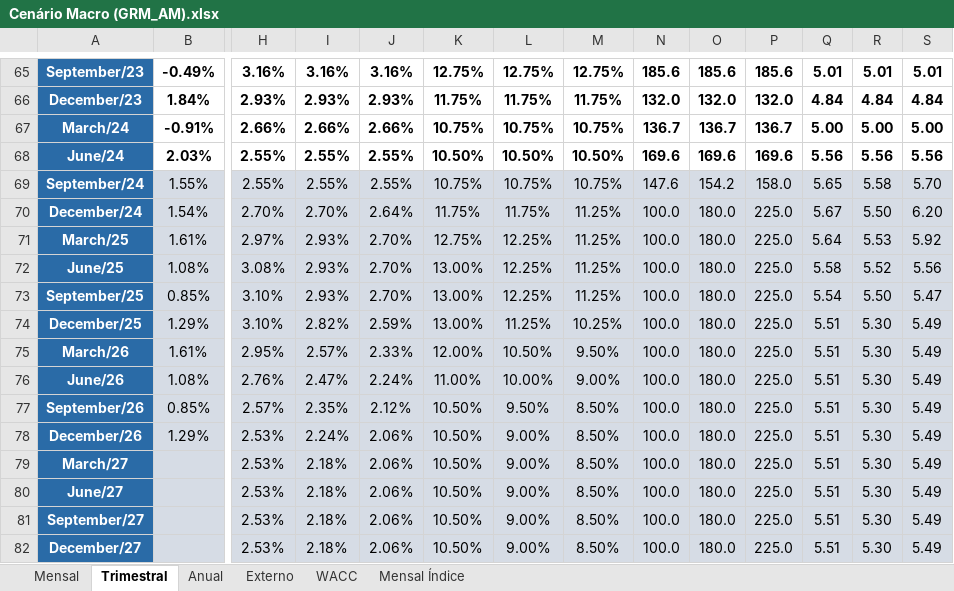
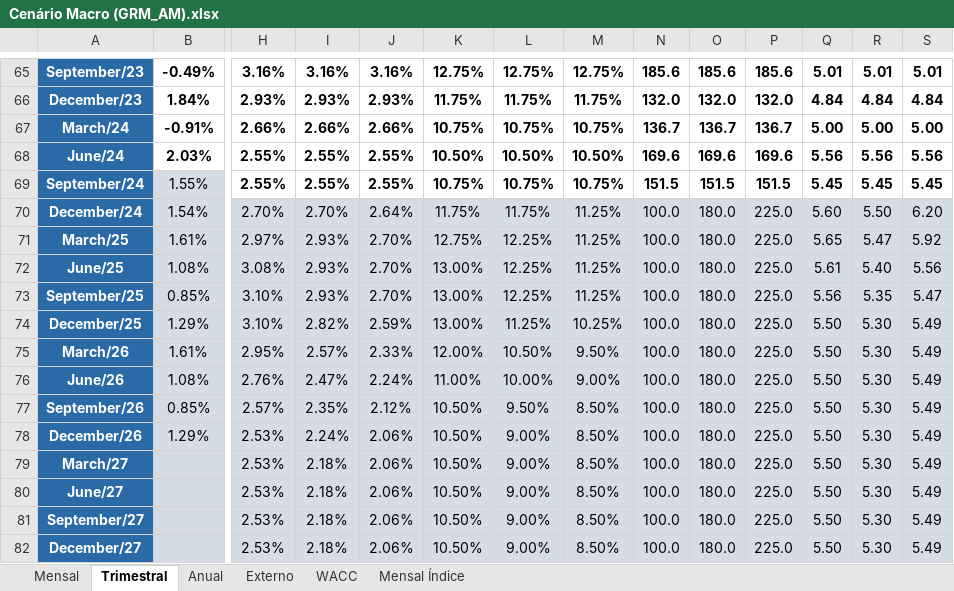
Before and after one commit to mateusouto/grmam_st_cenario, an Excel workbook: Cenário Macro (GRM_AM).xlsx, sheet Trimestral, drawn as a sheet; only a part is shown, gaps mark what is left out; values as stored, in another font and other column widths than the file's, no borders; the diff names each change by its address in the sheet, - before the commit and + after, or states it on an @@ line.

```diff
--- a/Cenário Macro (GRM_AM).xlsx (sheet Trimestral)
+++ b/Cenário Macro (GRM_AM).xlsx (sheet Trimestral)
@@ H69:S69 fill: #D6DCE5 → none, bold: off → on @@
-N69: 147.6
+N69: 151.5
-O69: 154.2
+O69: 151.5
-P69: 158.0
+P69: 151.5
-Q69: 5.65
+Q69: 5.45
-R69: 5.58
+R69: 5.45
-S69: 5.70
+S69: 5.45
-Q70: 5.67
+Q70: 5.60
-Q71: 5.64
+Q71: 5.65
-R71: 5.53
+R71: 5.47
-Q72: 5.58
+Q72: 5.61
-R72: 5.52
+R72: 5.40
-Q73: 5.54
+Q73: 5.56
-R73: 5.50
+R73: 5.35
-Q74:Q82: 5.51
+Q74:Q82: 5.50
```
Also changed, not shown: sheet Mensal, sheet Mensal Índice, sheet Anual.
